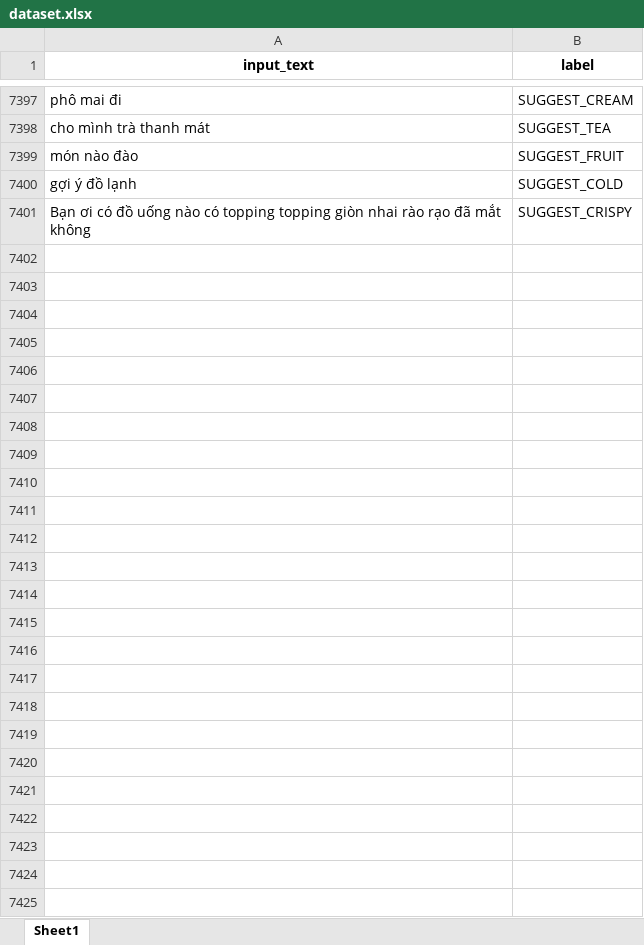
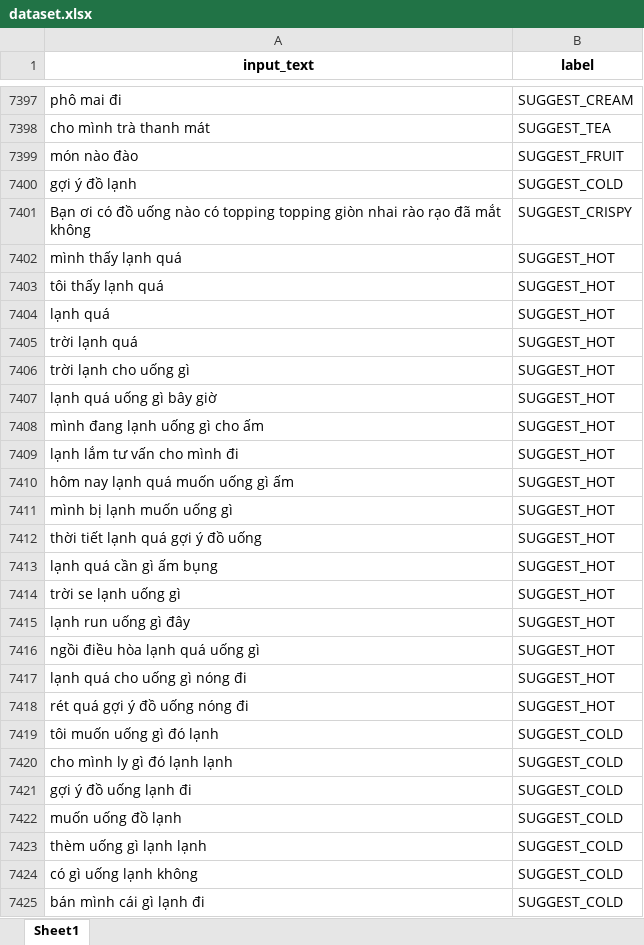
Before and after one commit to nguyendohoangphi/APP, an Excel workbook: ai-engine/dataset.xlsx, sheet Sheet1, drawn as a sheet; only a part is shown, gaps mark what is left out; values as stored, in another font and other column widths than the file's, no borders; the diff covers the shown part only; the diff names each change by its address in the sheet, - before the commit and + after, or states it on an @@ line.

```diff
--- a/ai-engine/dataset.xlsx (sheet Sheet1)
+++ b/ai-engine/dataset.xlsx (sheet Sheet1)
+row 7402: mình thấy lạnh quá | SUGGEST_HOT
+row 7403: tôi thấy lạnh quá | SUGGEST_HOT
+row 7404: lạnh quá | SUGGEST_HOT
+row 7405: trời lạnh quá | SUGGEST_HOT
+row 7406: trời lạnh cho uống gì | SUGGEST_HOT
+row 7407: lạnh quá uống gì bây giờ | SUGGEST_HOT
+row 7408: mình đang lạnh uống gì cho ấm | SUGGEST_HOT
+row 7409: lạnh lắm tư vấn cho mình đi | SUGGEST_HOT
+row 7410: hôm nay lạnh quá muốn uống gì ấm | SUGGEST_HOT
+row 7411: mình bị lạnh muốn uống gì | SUGGEST_HOT
+row 7412: thời tiết lạnh quá gợi ý đồ uống | SUGGEST_HOT
+row 7413: lạnh quá cần gì ấm bụng | SUGGEST_HOT
+row 7414: trời se lạnh uống gì | SUGGEST_HOT
+row 7415: lạnh run uống gì đây | SUGGEST_HOT
+row 7416: ngồi điều hòa lạnh quá uống gì | SUGGEST_HOT
+row 7417: lạnh quá cho uống gì nóng đi | SUGGEST_HOT
+row 7418: rét quá gợi ý đồ uống nóng đi | SUGGEST_HOT
+row 7419: tôi muốn uống gì đó lạnh | SUGGEST_COLD
+row 7420: cho mình ly gì đó lạnh lạnh | SUGGEST_COLD
+row 7421: gợi ý đồ uống lạnh đi | SUGGEST_COLD
+row 7422: muốn uống đồ lạnh | SUGGEST_COLD
+row 7423: thèm uống gì lạnh lạnh | SUGGEST_COLD
+row 7424: có gì uống lạnh không | SUGGEST_COLD
+row 7425: bán mình cái gì lạnh đi | SUGGEST_COLD
```
Also changed, not shown: 2 edited cells elsewhere in this sheet, 36 other files.
